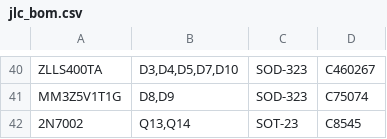
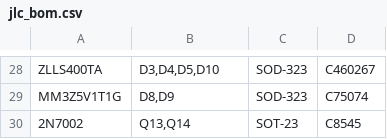
Before and after one commit to johonkanen/ac_psu_kicad, a CSV file: fab/jlc_bom.csv, drawn as a sheet; only a part is shown, gaps mark what is left out; addresses are those after the commit; the diff covers the shown part only; the diff names each change by its address in the sheet, - before the commit and + after, or states it on an @@ line.

```diff
--- a/fab/jlc_bom.csv
+++ b/fab/jlc_bom.csv
-B28: D3,D4,D5,D7,D10
+B28: D3,D4,D5,D10
```
Also changed, not shown: 28 added rows, 12 removed rows and 7 edited cells elsewhere in this file, fab/hand_fit.csv, 4 other files.
